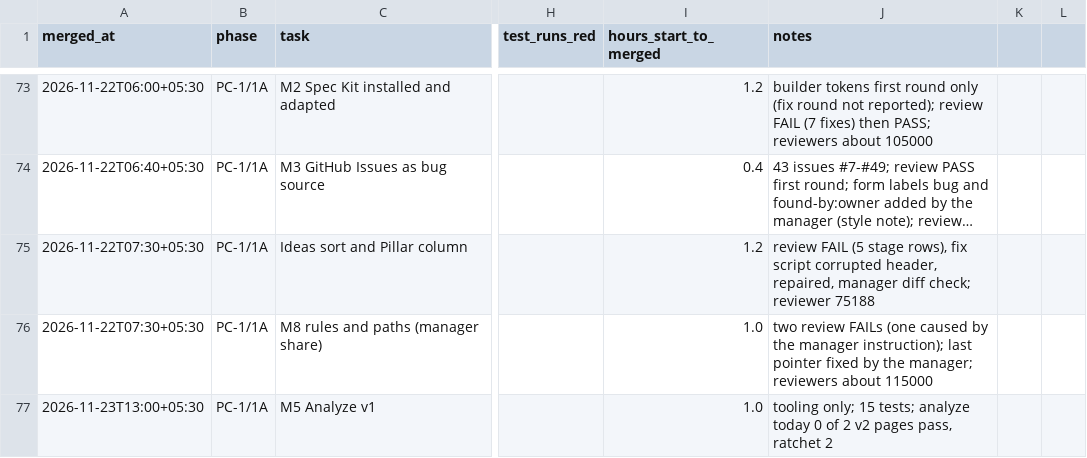
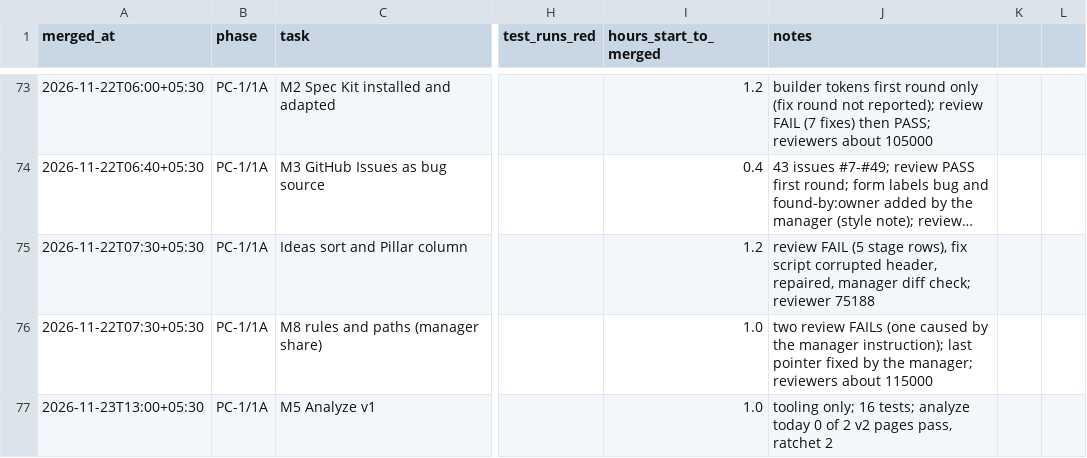
Before and after one commit to priyanahubadhana/learning-notes, a CSV file: docs/metrics/tasks.csv, drawn as a sheet; only a part is shown, gaps mark what is left out; long unchanged cells end in …; the diff names each change by its address in the sheet, - before the commit and + after, or states it on an @@ line.

```diff
--- a/docs/metrics/tasks.csv
+++ b/docs/metrics/tasks.csv
-J77 (notes): tooling only; 15 tests; analyze…
+J77 (notes): tooling only; 16 tests; analyze…
```
Also changed, not shown: 3 other files.
